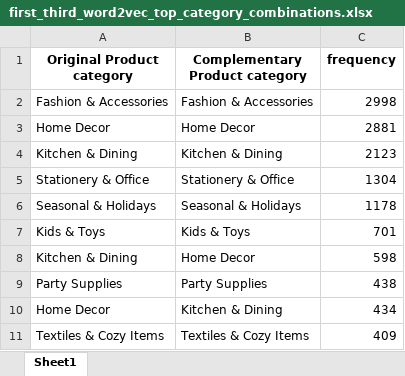
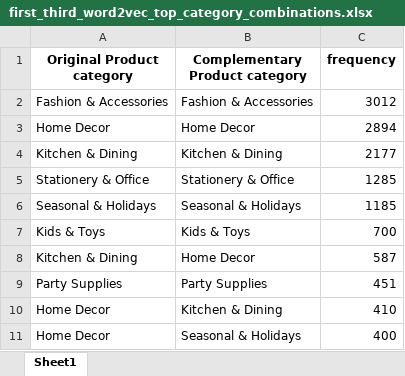
Before and after one commit to Mohammed87FS/Apriori_VS_Word2Vec, an Excel workbook: Results/first_third/first_third_word2vec_top_category_combinations.xlsx, sheet Sheet1, drawn as a sheet; values as stored, in another font and other column widths than the file's, no borders; removed rows and columns are numbered as before the commit, all else as after; the diff names each change by its address in the sheet, - before the commit and + after, or states it on an @@ line.

```diff
--- a/Results/first_third/first_third_word2vec_top_category_combinations.xlsx (sheet Sheet1)
+++ b/Results/first_third/first_third_word2vec_top_category_combinations.xlsx (sheet Sheet1)
-C2 (frequency): 2998
+C2 (frequency): 3012
-C3 (frequency): 2881
+C3 (frequency): 2894
-C4 (frequency): 2123
+C4 (frequency): 2177
-C5 (frequency): 1304
+C5 (frequency): 1285
-C6 (frequency): 1178
+C6 (frequency): 1185
-C7 (frequency): 701
+C7 (frequency): 700
-C8 (frequency): 598
+C8 (frequency): 587
-C9 (frequency): 438
+C9 (frequency): 451
-C10 (frequency): 434
+C10 (frequency): 410
-row 11: Textiles & Cozy Items | Textiles & Cozy Items | 409
+row 11: Home Decor | Seasonal & Holidays | 400
```
Also changed, not shown: Dataset/distinct_products_with_categories.xlsx, Results/last_two_thirds/last_two_thirds_apriori_product_pairs_with_categories.xlsx, 39 other files.
